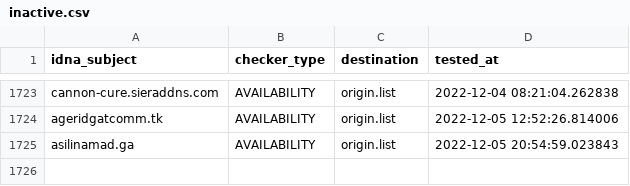
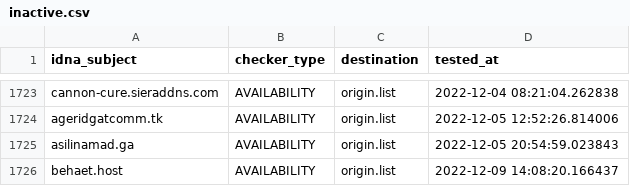
Before and after one commit to dead-hosts/KADhosts_git_azet12, a CSV file: .pyfunceble/inactive.csv, drawn as a sheet; only a part is shown, gaps mark what is left out; the diff names each change by its address in the sheet, - before the commit and + after, or states it on an @@ line.

```diff
--- a/.pyfunceble/inactive.csv
+++ b/.pyfunceble/inactive.csv
+row 1726: behaet.host | AVAILABILITY | origin.list | 2022-12-09 14:08:20.166437
```
Also changed, not shown: .pyfunceble/whois.csv, 10 other files.
